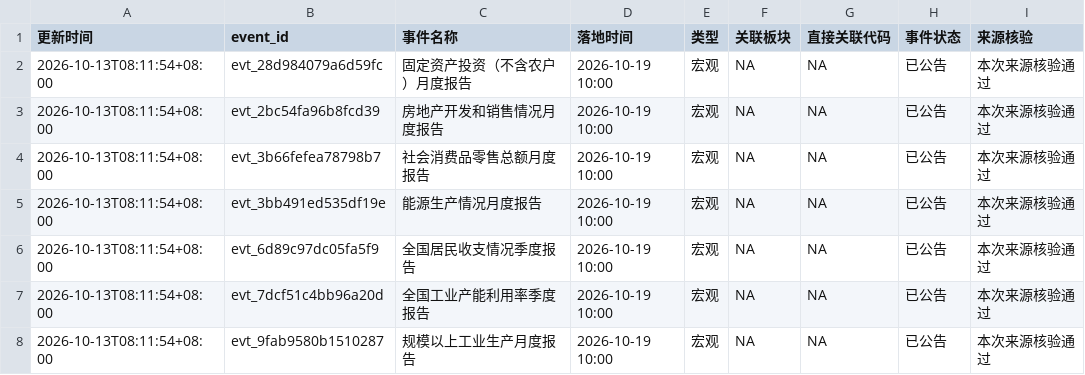
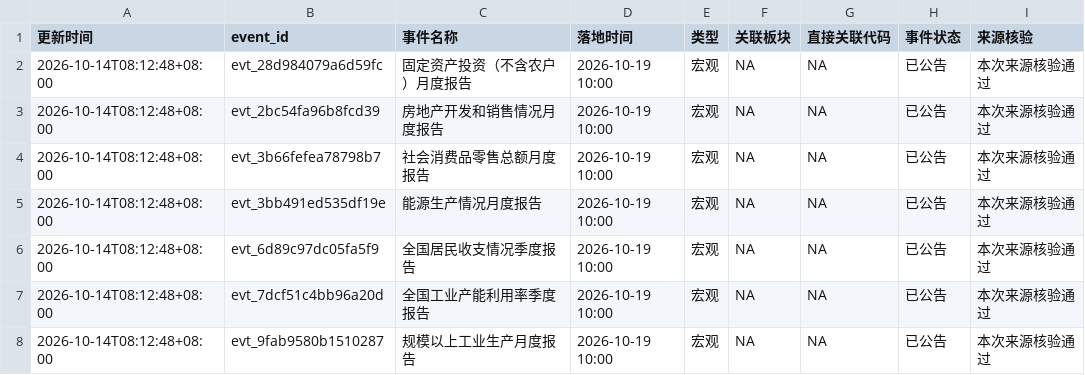
Before and after one commit to amvzzc-arch/a-share-data, a CSV file: catalyst_calendar_latest.csv, drawn as a sheet; only a part is shown; the diff covers the shown part only; the diff names each change by its address in the sheet, - before the commit and + after, or states it on an @@ line.

```diff
--- a/catalyst_calendar_latest.csv
+++ b/catalyst_calendar_latest.csv
-A2:A8 (更新时间): 2026-10-13T08:11:54+08:00
+A2:A8 (更新时间): 2026-10-14T08:12:48+08:00
```
Also changed, not shown: 2 added rows, 2 removed rows and 36 edited cells elsewhere in this file, 3 other files.
